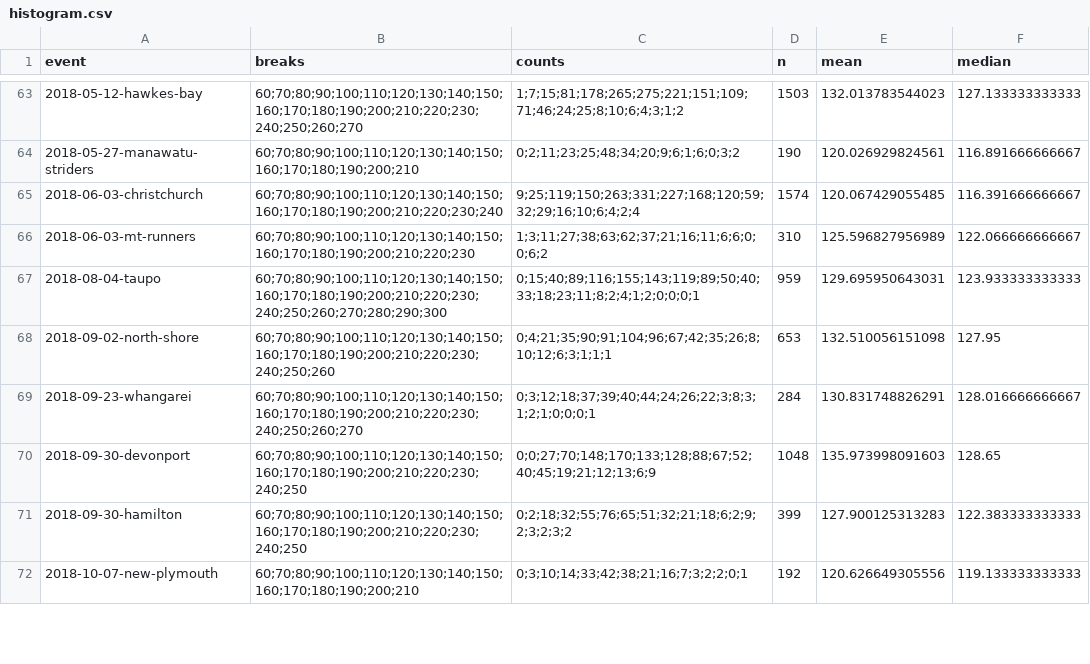
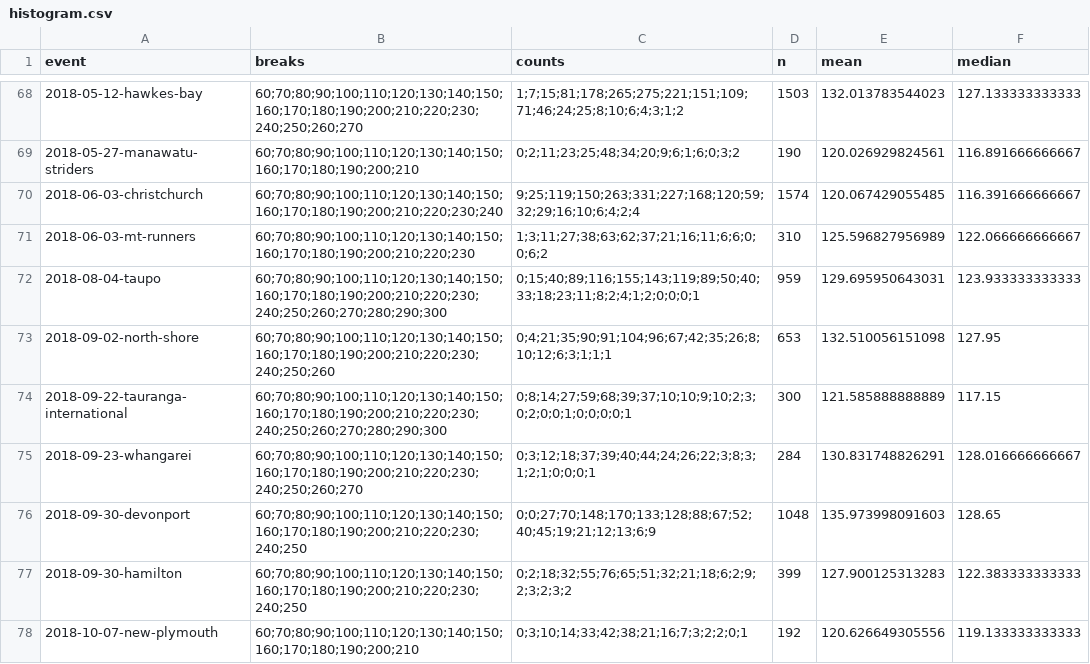
Before and after one commit to nzrunningstats/nzrunningstats.github.io, a CSV file: half-marathon/data/histogram.csv, drawn as a sheet; only a part is shown, gaps mark what is left out; the diff covers the shown part only; the diff names each change by its address in the sheet, - before the commit and + after, or states it on an @@ line.

```diff
--- a/half-marathon/data/histogram.csv
+++ b/half-marathon/data/histogram.csv
+row 74: 2018-09-22-tauranga-international | 60;70;80;90;100;110;120;130;140;150;160;170;180;190;200;210;220;230;240;250;260;270;280;290;300 | 0;8;14;27;59;68;39;37;10;10;9;10;2;3;0;2;0;0;1;0;0;0;0;1 | 300 | 121.585888888889 | 117.15
```
Also changed, not shown: 6 added rows, 2 removed rows, 1 moved row and 4 edited cells elsewhere in this file, half-marathon/data/marathonresults.csv, half-marathon/data/resG.csv, 11 other files.
